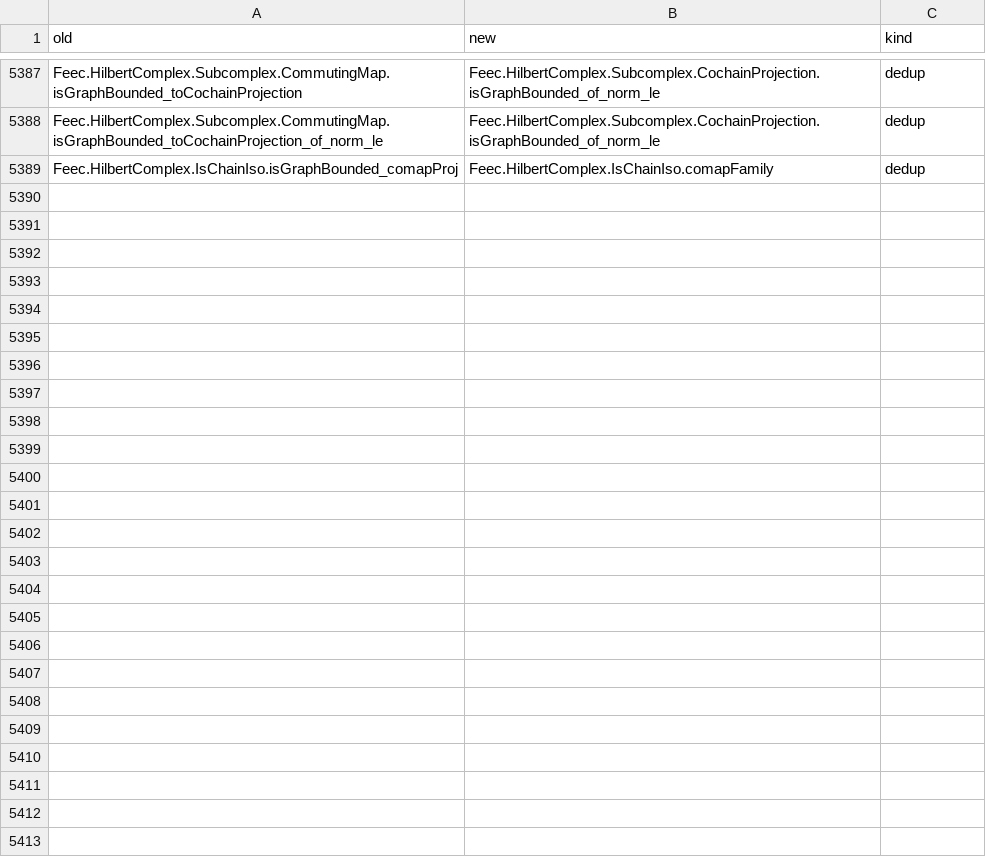
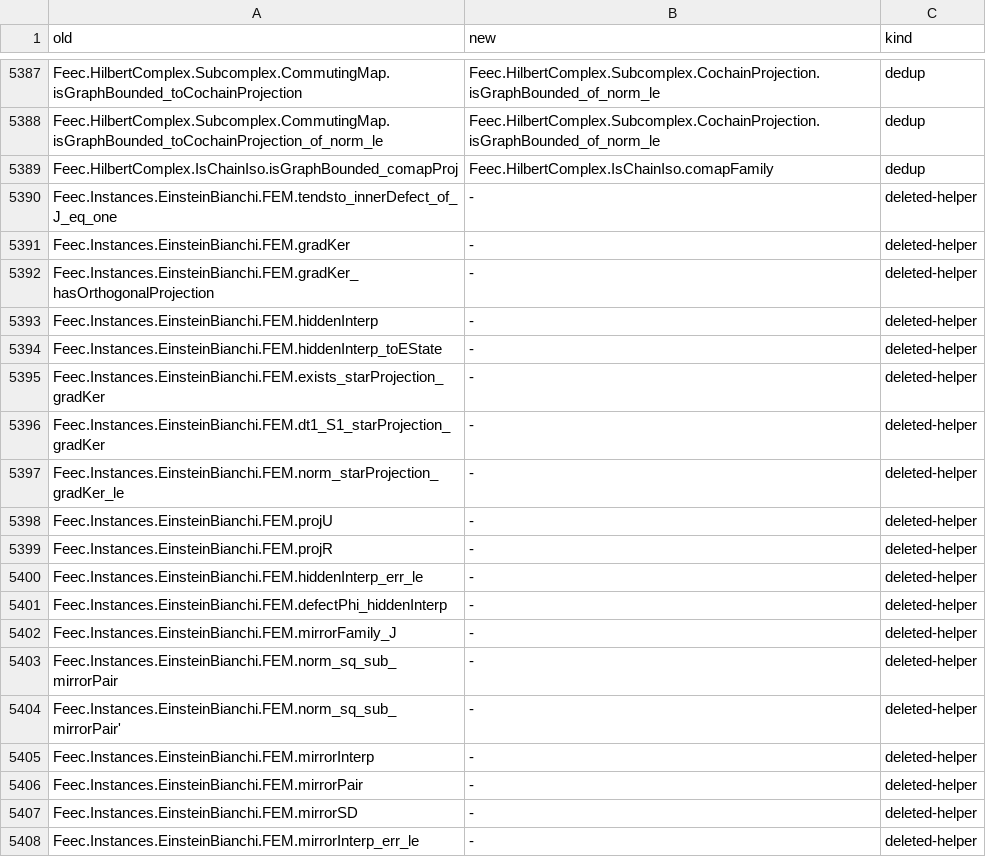
Before and after one commit to vincentqb/feec, a TSV file: docs/migration/map.tsv, drawn as a sheet; only a part is shown, gaps mark what is left out; the diff covers the shown part only.

Commit message:
EB (crown WP8b): drop the second ofComplexCrime route of the mirror scheme (mirrorSplitComplex, ofCochainDefect with hidden interpolants); its discretization and core are those of mirrorComplex, snapshot eb_old_mirrorFEM_ofCochainDefect in FeecCheck/Crown.lean

```diff
--- a/docs/migration/map.tsv
+++ b/docs/migration/map.tsv
@@ -5389 +5389,20 @@ Feec.HilbertComplex.Subcomplex.CommutingMap.isGraphBounded_toCochainProjection_o
 Feec.HilbertComplex.IsChainIso.isGraphBounded_comapProj	Feec.HilbertComplex.IsChainIso.comapFamily	dedup
+Feec.Instances.EinsteinBianchi.FEM.tendsto_innerDefect_of_J_eq_one	-	deleted-helper
+Feec.Instances.EinsteinBianchi.FEM.gradKer	-	deleted-helper
+Feec.Instances.EinsteinBianchi.FEM.gradKer_hasOrthogonalProjection	-	deleted-helper
+Feec.Instances.EinsteinBianchi.FEM.hiddenInterp	-	deleted-helper
+Feec.Instances.EinsteinBianchi.FEM.hiddenInterp_toEState	-	deleted-helper
+Feec.Instances.EinsteinBianchi.FEM.exists_starProjection_gradKer	-	deleted-helper
+Feec.Instances.EinsteinBianchi.FEM.dt1_S1_starProjection_gradKer	-	deleted-helper
+Feec.Instances.EinsteinBianchi.FEM.norm_starProjection_gradKer_le	-	deleted-helper
+Feec.Instances.EinsteinBianchi.FEM.projU	-	deleted-helper
+Feec.Instances.EinsteinBianchi.FEM.projR	-	deleted-helper
+Feec.Instances.EinsteinBianchi.FEM.hiddenInterp_err_le	-	deleted-helper
+Feec.Instances.EinsteinBianchi.FEM.defectPhi_hiddenInterp	-	deleted-helper
+Feec.Instances.EinsteinBianchi.FEM.mirrorFamily_J	-	deleted-helper
+Feec.Instances.EinsteinBianchi.FEM.norm_sq_sub_mirrorPair	-	deleted-helper
+Feec.Instances.EinsteinBianchi.FEM.norm_sq_sub_mirrorPair'	-	deleted-helper
+Feec.Instances.EinsteinBianchi.FEM.mirrorInterp	-	deleted-helper
+Feec.Instances.EinsteinBianchi.FEM.mirrorPair	-	deleted-helper
+Feec.Instances.EinsteinBianchi.FEM.mirrorSD	-	deleted-helper
+Feec.Instances.EinsteinBianchi.FEM.mirrorInterp_err_le	-	deleted-helper
```
Also changed, not shown: 13 added rows elsewhere in this file, 5 other files.
